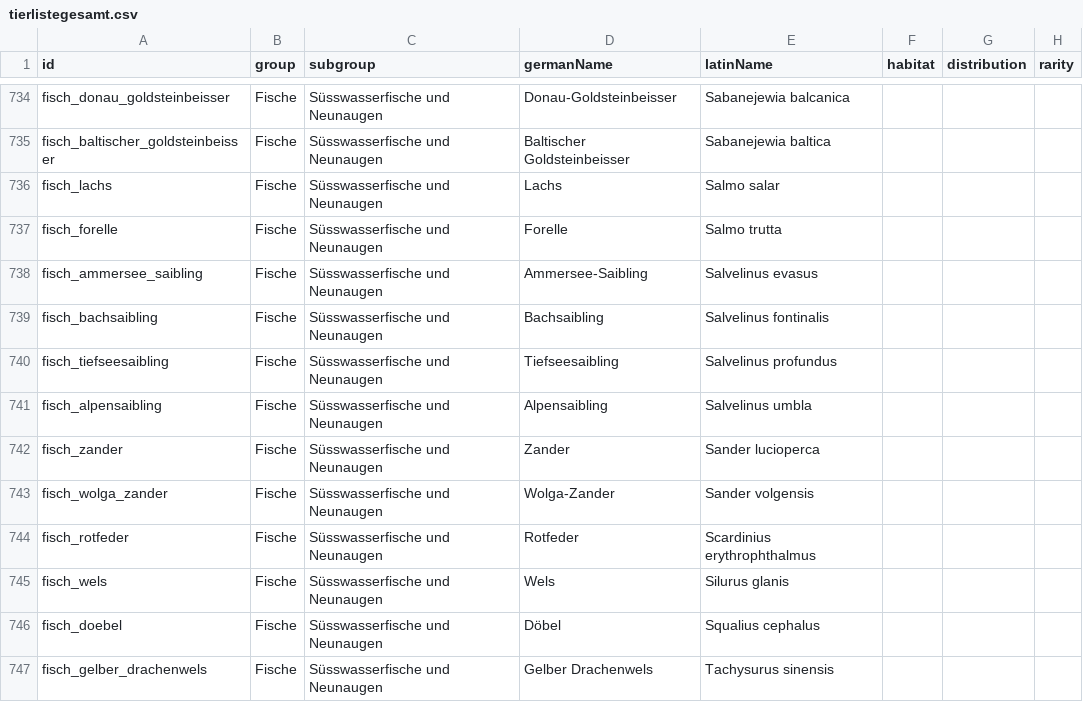
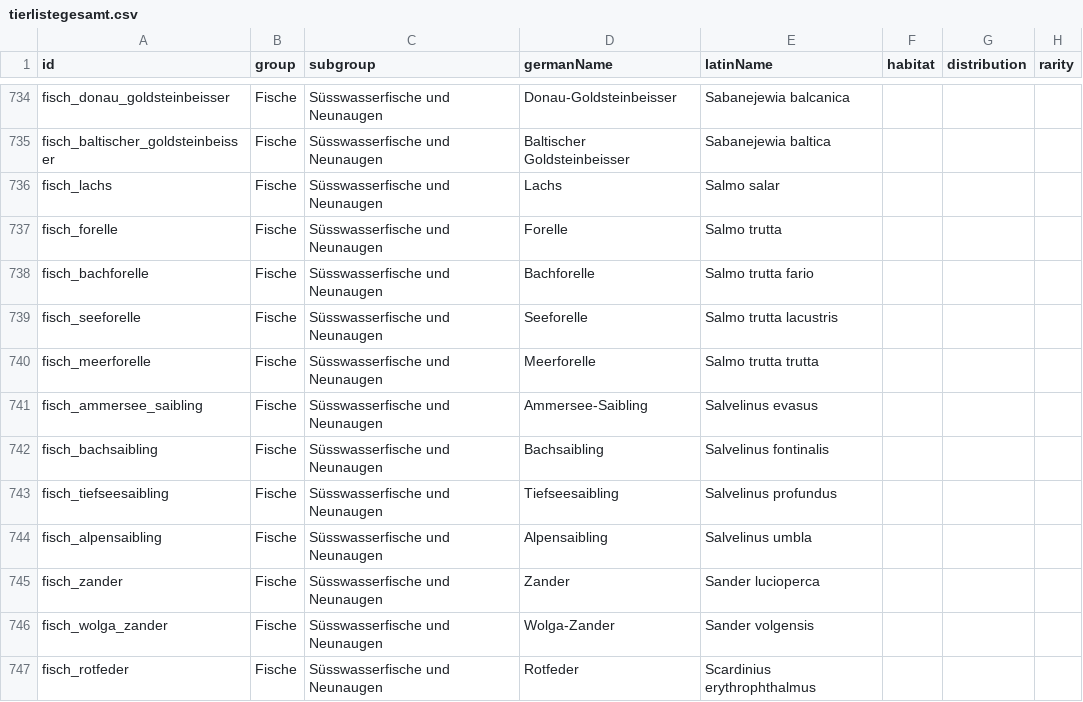
Before and after one commit to lucaluxxon/tierdex-android, a CSV file: app/src/main/assets/tierlistegesamt.csv, drawn as a sheet; only a part is shown, gaps mark what is left out; the shorter side is filled out with more unchanged rows; the diff names each change by its address in the sheet, - before the commit and + after, or states it on an @@ line.

Commit message:
Add trout forms to animal list

```diff
--- a/app/src/main/assets/tierlistegesamt.csv
+++ b/app/src/main/assets/tierlistegesamt.csv
+row 738: fisch_bachforelle | Fische | Süsswasserfische und Neunaugen | Bachforelle | Salmo trutta fario
+row 739: fisch_seeforelle | Fische | Süsswasserfische und Neunaugen | Seeforelle | Salmo trutta lacustris
+row 740: fisch_meerforelle | Fische | Süsswasserfische und Neunaugen | Meerforelle | Salmo trutta trutta
```
Also changed, not shown: 2 other files.
